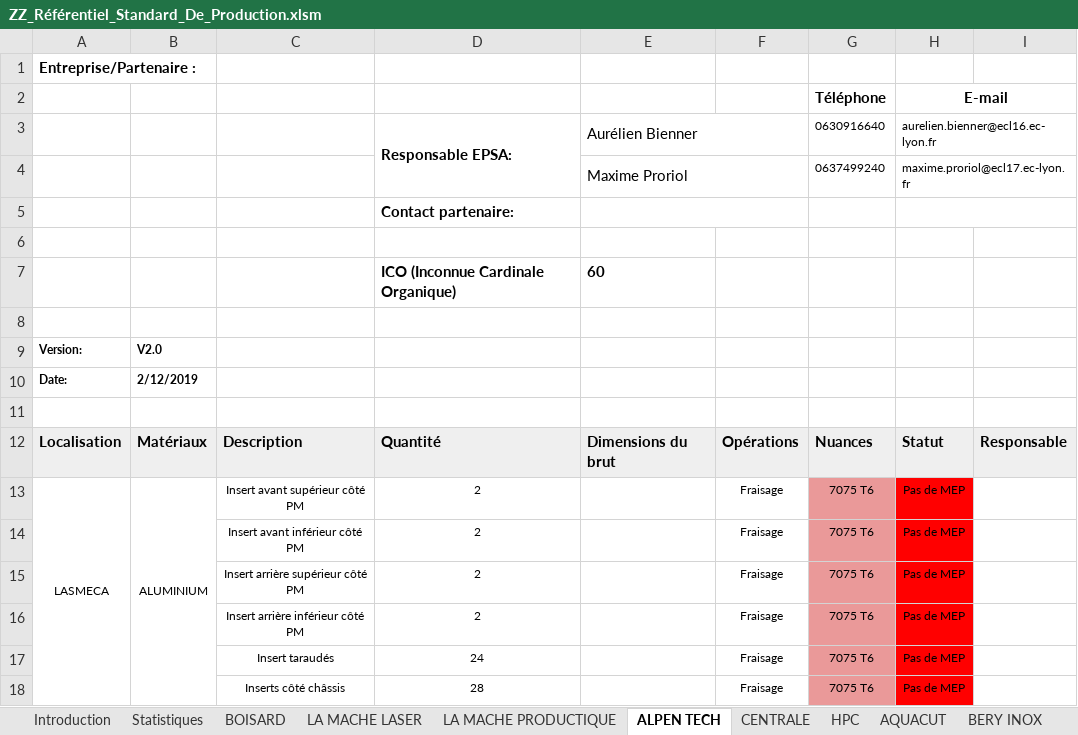
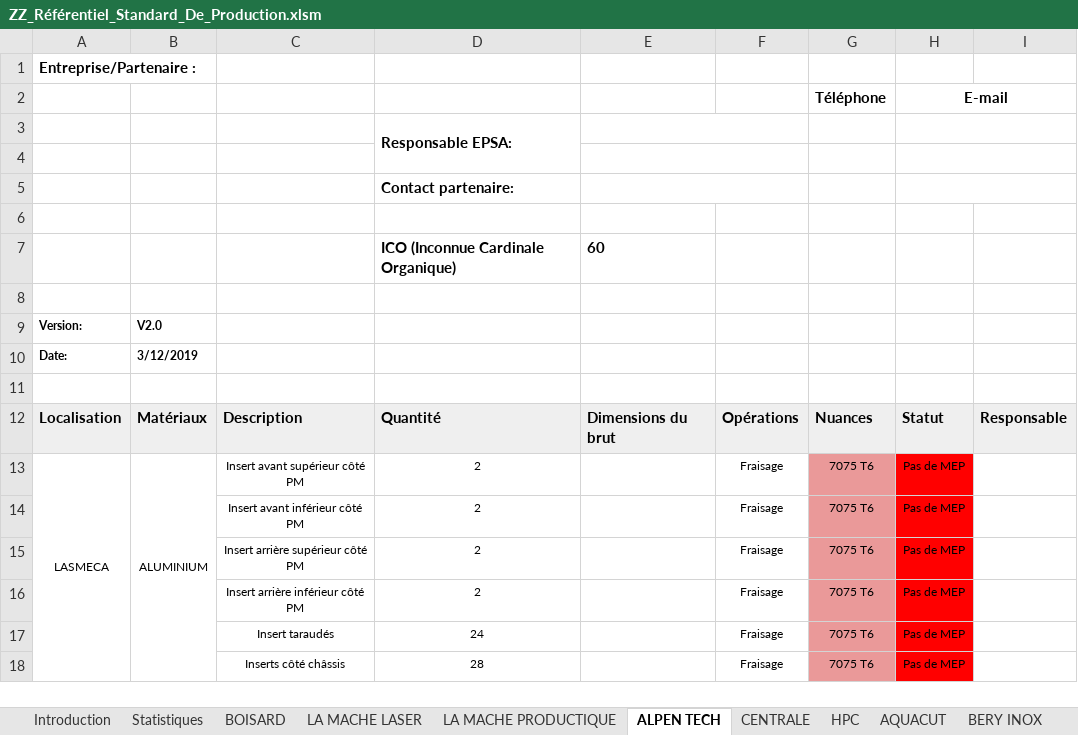
Before and after one commit to EOSCogniton/STUF-2020, an Excel workbook: AA - Mise en plan/ZZ_Référentiel_Standard_De_Production.xlsm, sheet ALPEN TECH, drawn as a sheet; values as stored, in another font and other column widths than the file's, no borders; charts and pictures and conditional formats not drawn; removed rows and columns are numbered as before the commit, all else as after; the diff names each change by its address in the sheet, - before the commit and + after, or states it on an @@ line.

```diff
--- a/AA - Mise en plan/ZZ_Référentiel_Standard_De_Production.xlsm (sheet ALPEN TECH)
+++ b/AA - Mise en plan/ZZ_Référentiel_Standard_De_Production.xlsm (sheet ALPEN TECH)
-row 3:  |  |  | Responsable EPSA: | Aurélien Bienner |  | 0630916640 | aurelien.bienner@ecl16.ec-lyon.fr
+row 3:  |  |  | Responsable EPSA:
-row 4:  |  |  |  | Maxime Proriol |  | 0637499240 | maxime.proriol@ecl17.ec-lyon.fr
+row 4: (empty)
-B10: 2/12/2019
+B10: 3/12/2019
```
Also changed, not shown: sheet BOISARD, sheet LA MACHE PRODUCTIQUE, sheet BERY INOX, sheet LA MACHE LASER, sheet CENTRALE, sheet HPC, 2 more sheets.
